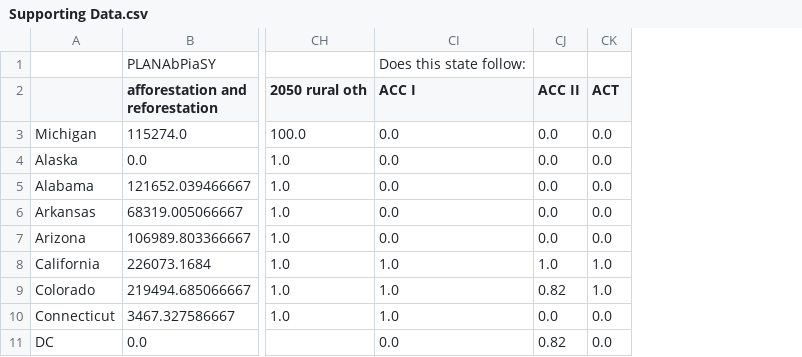
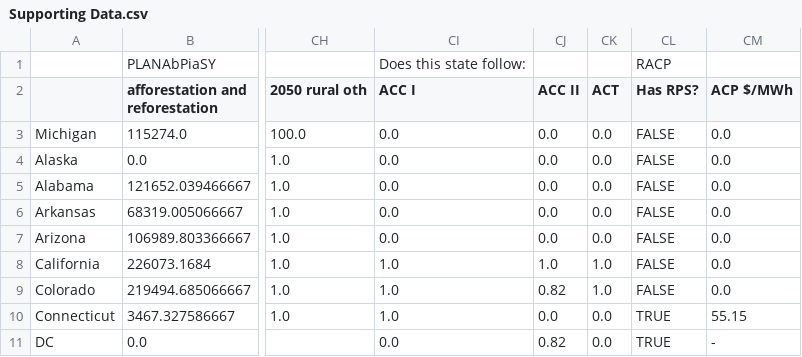
Before and after one commit to EnergyInnovation/eps-michigan, a CSV file: InputData/webappdata/Supporting Data.csv, drawn as a sheet; only a part is shown, gaps mark what is left out; the diff names each change by its address in the sheet, - before the commit and + after, or states it on an @@ line.

```diff
--- a/InputData/webappdata/Supporting Data.csv
+++ b/InputData/webappdata/Supporting Data.csv
+column CL (Has RPS?), row 1: RACP; rows 3-11: FALSE | FALSE | FALSE | FALSE | FALSE | FALSE | FALSE | TRUE | TRUE
+column CM (ACP $/MWh), rows 3-11: 0.0 | 0.0 | 0.0 | 0.0 | 0.0 | 0.0 | 0.0 | 55.15 | -
```
Also changed, not shown: 7 other files.
